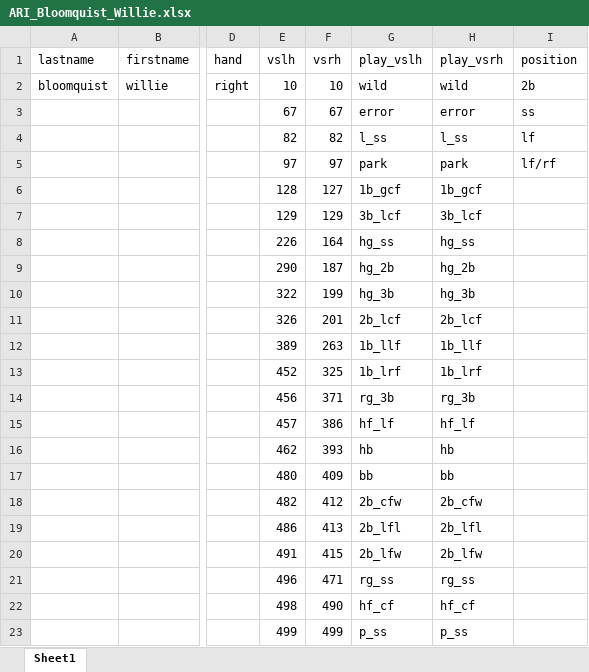
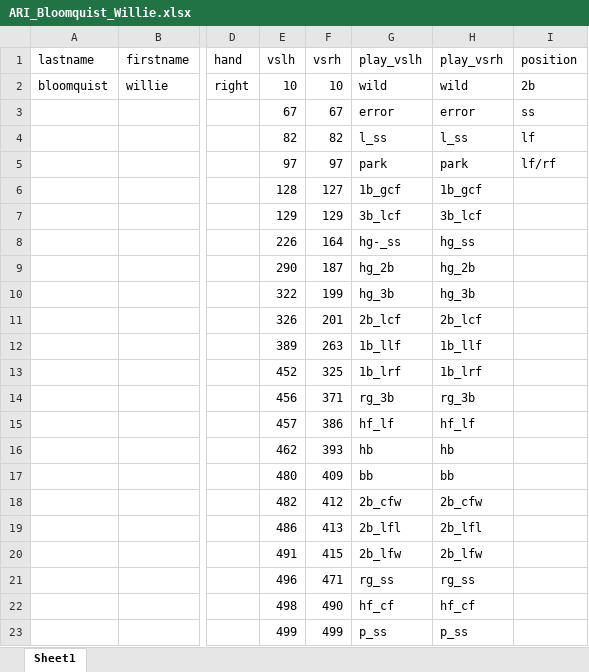
Before and after one commit to herlitzj/jLeagueBaseball, an Excel workbook: DB/ARI_Bloomquist_Willie.xlsx, sheet Sheet1, drawn as a sheet; only a part is shown, gaps mark what is left out; values as stored, in another font and other column widths than the file's, no borders; the diff names each change by its address in the sheet, - before the commit and + after, or states it on an @@ line.

```diff
--- a/DB/ARI_Bloomquist_Willie.xlsx (sheet Sheet1)
+++ b/DB/ARI_Bloomquist_Willie.xlsx (sheet Sheet1)
-G8 (play_vslh): hg_ss
+G8 (play_vslh): hg-_ss
```
Also changed, not shown: DB/ARI_Bell_Heath.xlsx, 8 other files.
